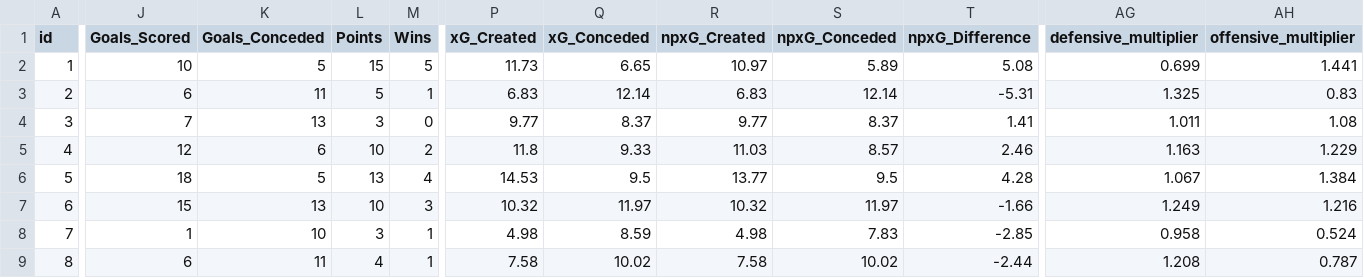
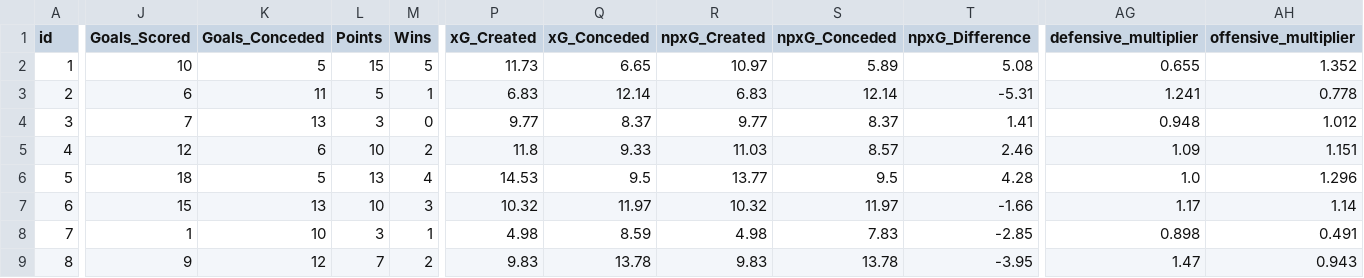
Before and after one commit to jishnuvb2/fplDataAnalysis, a CSV file: teams.csv, drawn as a sheet; only a part is shown, gaps mark what is left out; the diff covers the shown part only; the diff names each change by its address in the sheet, - before the commit and + after, or states it on an @@ line.

```diff
--- a/teams.csv
+++ b/teams.csv
-AG2 (defensive_multiplier): 0.699
+AG2 (defensive_multiplier): 0.655
-AH2 (offensive_multiplier): 1.441
+AH2 (offensive_multiplier): 1.352
-AG3 (defensive_multiplier): 1.325
+AG3 (defensive_multiplier): 1.241
-AH3 (offensive_multiplier): 0.83
+AH3 (offensive_multiplier): 0.778
-AG4 (defensive_multiplier): 1.011
+AG4 (defensive_multiplier): 0.948
-AH4 (offensive_multiplier): 1.08
+AH4 (offensive_multiplier): 1.012
-AG5 (defensive_multiplier): 1.163
+AG5 (defensive_multiplier): 1.09
-AH5 (offensive_multiplier): 1.229
+AH5 (offensive_multiplier): 1.151
-AG6 (defensive_multiplier): 1.067
+AG6 (defensive_multiplier): 1.0
-AH6 (offensive_multiplier): 1.384
+AH6 (offensive_multiplier): 1.296
-AG7 (defensive_multiplier): 1.249
+AG7 (defensive_multiplier): 1.17
-AH7 (offensive_multiplier): 1.216
+AH7 (offensive_multiplier): 1.14
-AG8 (defensive_multiplier): 0.958
+AG8 (defensive_multiplier): 0.898
-AH8 (offensive_multiplier): 0.524
+AH8 (offensive_multiplier): 0.491
-J9 (Goals_Scored): 6
+J9 (Goals_Scored): 9
-K9 (Goals_Conceded): 11
+K9 (Goals_Conceded): 12
-L9 (Points): 4
+L9 (Points): 7
-M9 (Wins): 1
+M9 (Wins): 2
-P9 (xG_Created): 7.58
+P9 (xG_Created): 9.83
-Q9 (xG_Conceded): 10.02
+Q9 (xG_Conceded): 13.78
-R9 (npxG_Created): 7.58
+R9 (npxG_Created): 9.83
-S9 (npxG_Conceded): 10.02
+S9 (npxG_Conceded): 13.78
-T9 (npxG_Difference): -2.44
+T9 (npxG_Difference): -3.95
-AG9 (defensive_multiplier): 1.208
+AG9 (defensive_multiplier): 1.47
-AH9 (offensive_multiplier): 0.787
+AH9 (offensive_multiplier): 0.943
```
Also changed, not shown: 137 edited cells elsewhere in this file, players.csv.
